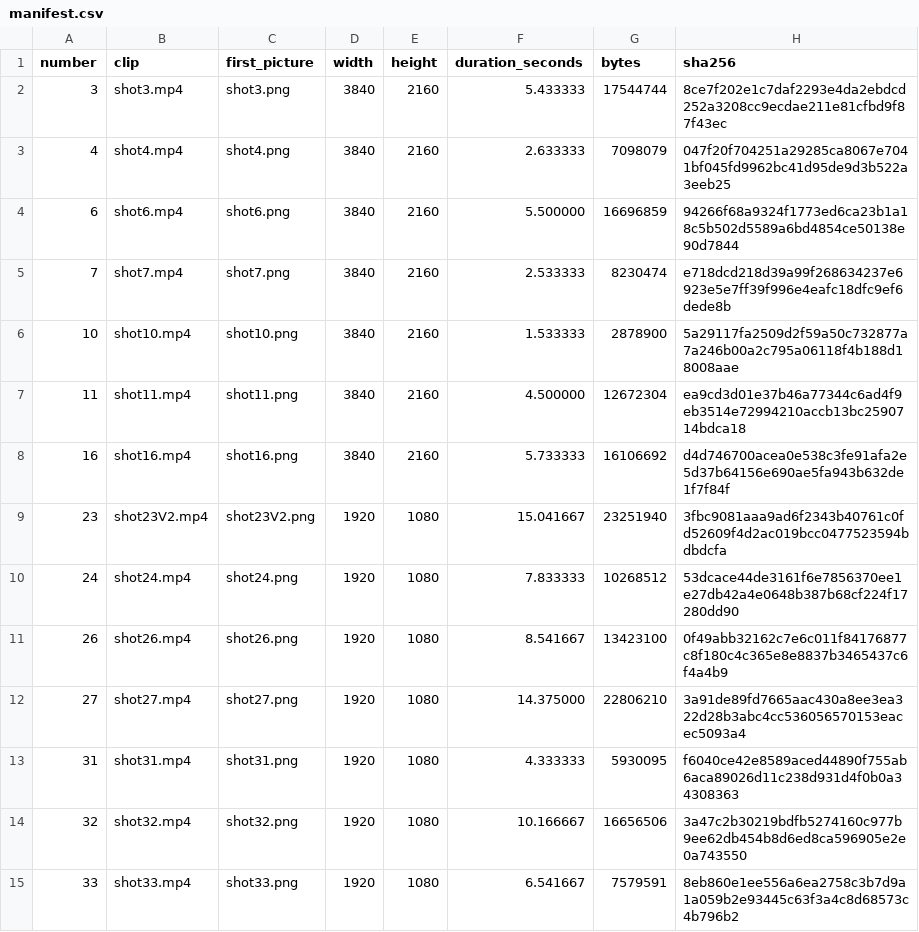
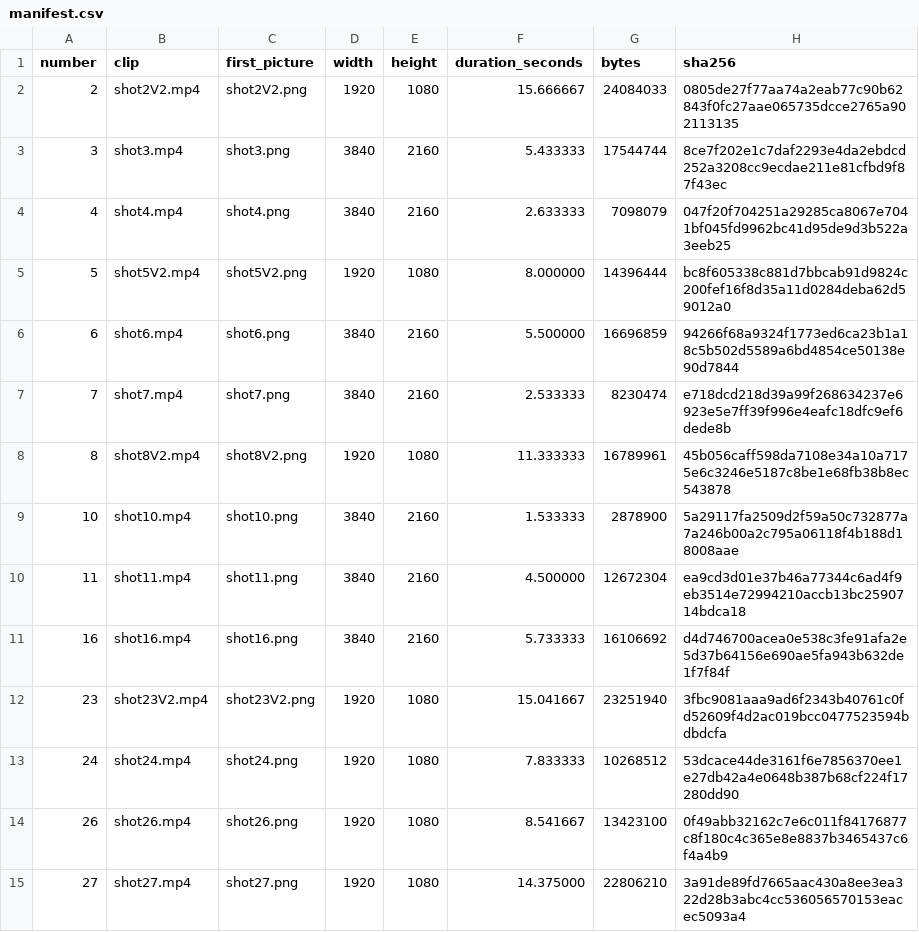
Before and after one commit to cancelfirst/yesterday-todayAndTomorrow, a CSV file: clips/manifest.csv, drawn as a sheet; only a part is shown; the shorter side is filled out with more unchanged rows; the diff names each change by its address in the sheet, - before the commit and + after, or states it on an @@ line.

Commit message:
Add shots 2V2, 5V2 and 8V2 and update target to 28 clips

```diff
--- a/clips/manifest.csv
+++ b/clips/manifest.csv
+row 2: 2 | shot2V2.mp4 | shot2V2.png | 1920 | 1080 | 15.666667 | 24084033 | 0805de27f77aa74a2eab77c90b62843f0fc27aae065735dcce2765a902113135
+row 5: 5 | shot5V2.mp4 | shot5V2.png | 1920 | 1080 | 8.000000 | 14396444 | bc8f605338c881d7bbcab91d9824c200fef16f8d35a11d0284deba62d59012a0
+row 8: 8 | shot8V2.mp4 | shot8V2.png | 1920 | 1080 | 11.333333 | 16789961 | 45b056caff598da7108e34a10a7175e6c3246e5187c8be1e68fb38b8ec543878
```
Also changed, not shown: 8 other files.
